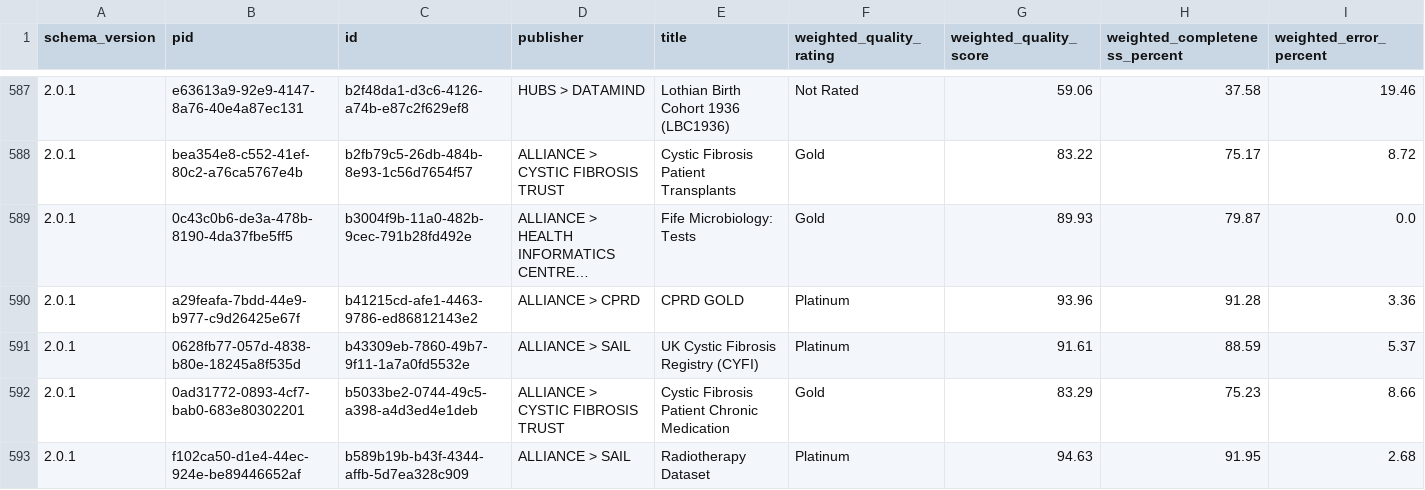
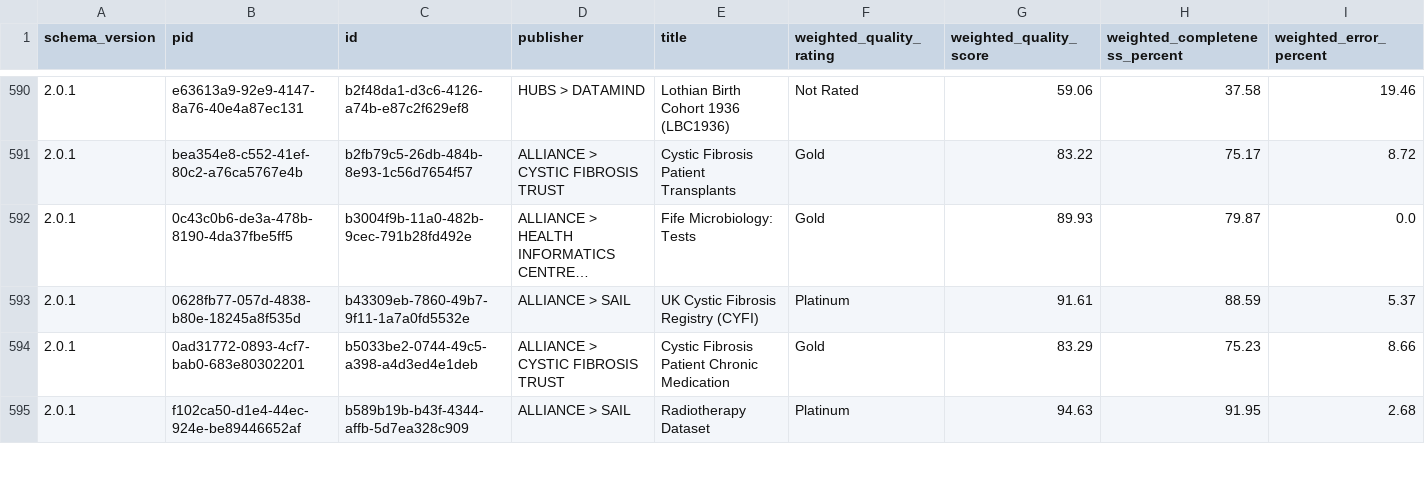
Before and after one commit to HDRUK/datasets, a CSV file: reports/latest/metadata_quality.v2.csv, drawn as a sheet; only a part is shown, gaps mark what is left out; long unchanged cells end in …; removed rows and columns are numbered as before the commit, all else as after; the diff covers the shown part only; the diff names each change by its address in the sheet, - before the commit and + after, or states it on an @@ line.

```diff
--- a/reports/latest/metadata_quality.v2.csv
+++ b/reports/latest/metadata_quality.v2.csv
-row 590: 2.0.1 | a29feafa-7bdd-44e9-b977-c9d26425e67f | b41215cd-afe1-4463-9786-ed86812143e2 | ALLIANCE > CPRD | CPRD GOLD | Platinum | 93.96 | 91.28 | 3.36
```
Also changed, not shown: 7 added rows and 2 removed rows elsewhere in this file, reports/metadata_quality.csv, reports/v1.1.7/attribute_completeness.csv, 19 other files.
